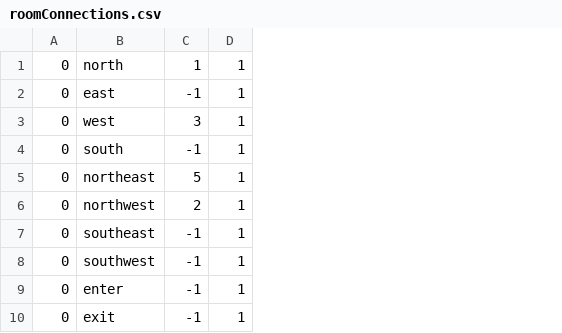
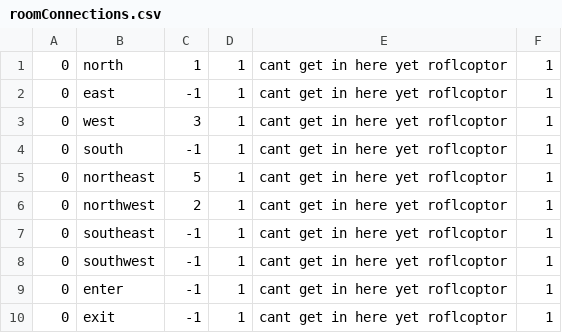
Before and after one commit to cmack6/Apocrypha, a CSV file: CS320_TeamProject/CS320_LibraryExample_Lab06/src/edu/ycp/cs320/booksdb/persist/res/roomConnections.csv, drawn as a sheet; only a part is shown; the diff names each change by its address in the sheet, - before the commit and + after, or states it on an @@ line.

```diff
--- a/CS320_TeamProject/CS320_LibraryExample_Lab06/src/edu/ycp/cs320/booksdb/persist/res/roomConnections.csv
+++ b/CS320_TeamProject/CS320_LibraryExample_Lab06/src/edu/ycp/cs320/booksdb/persist/res/roomConnections.csv
+column E, rows 1-10: all cant get in here yet roflcoptor
+column F, rows 1-10: all 1
```
Also changed, not shown: CS320_TeamProject/CS320_LibraryExample_Lab06/bin/edu/ycp/cs320/booksdb/persist/res/roomConnections.csv, 17 other files.
